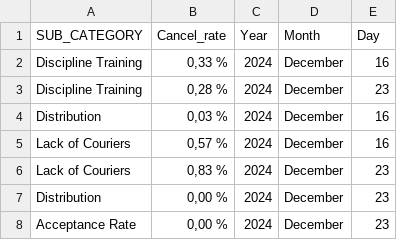
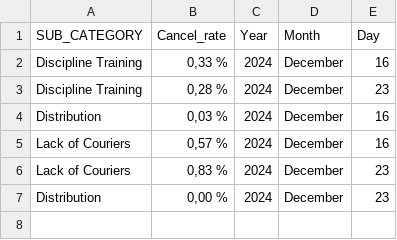
Before and after one commit to JorgeHernandezCruz/pm-rappi, a CSV file: SUBRT.csv, drawn as a sheet; the diff names each change by its address in the sheet, - before the commit and + after, or states it on an @@ line.

Commit message:
se agrega comp a subrt

```diff
--- a/SUBRT.csv
+++ b/SUBRT.csv
-row 8: Acceptance Rate | 0,00 % | 2024 | December | 23
```
